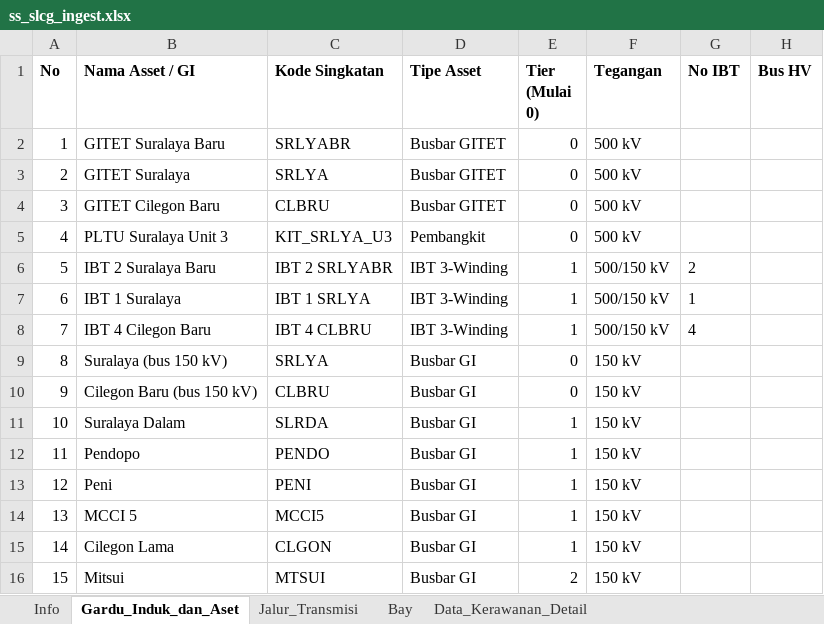
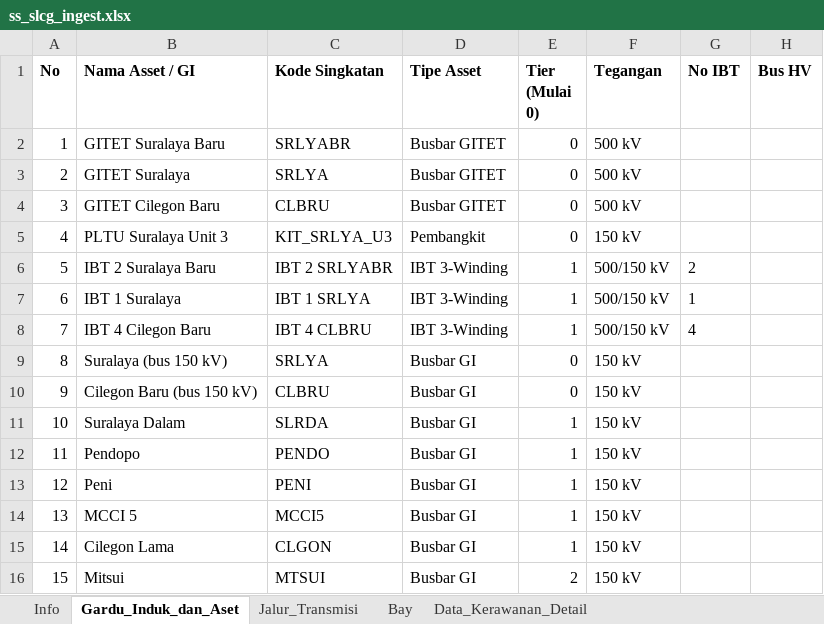
Before and after one commit to hafizna/SLD_engine, an Excel workbook: samples/ss_slcg_ingest.xlsx, sheet Gardu_Induk_dan_Aset, drawn as a sheet; only a part is shown; values as stored, in another font and other column widths than the file's, no borders; the diff names each change by its address in the sheet, - before the commit and + after, or states it on an @@ line.

```diff
--- a/samples/ss_slcg_ingest.xlsx (sheet Gardu_Induk_dan_Aset)
+++ b/samples/ss_slcg_ingest.xlsx (sheet Gardu_Induk_dan_Aset)
-F5 (Tegangan): 500 kV
+F5 (Tegangan): 150 kV
```
Also changed, not shown: sheet Jalur_Transmisi, 1 other file.
